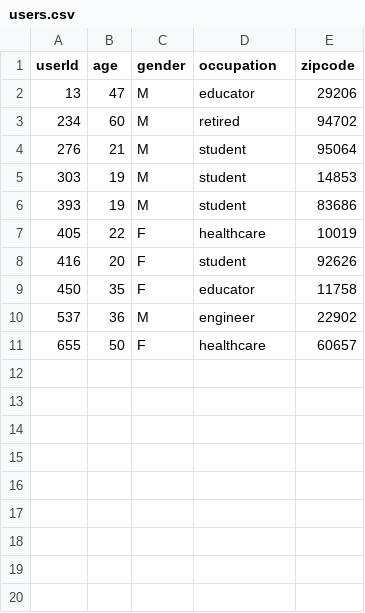
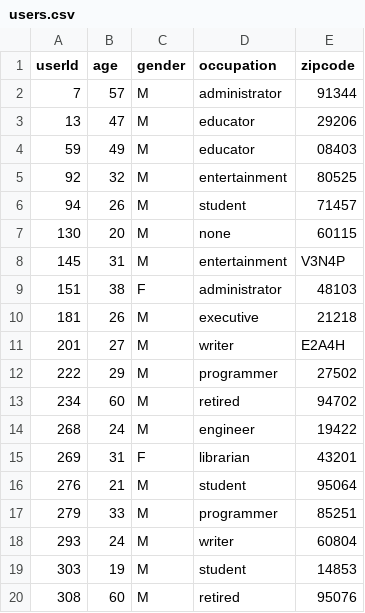
Before and after one commit to FranciscoGiacometto/sherpaCCR, a CSV file: users.csv, drawn as a sheet; only a part is shown; the shorter side is filled out with more unchanged rows; the diff covers the shown part only; the diff names each change by its address in the sheet, - before the commit and + after, or states it on an @@ line.

```diff
--- a/users.csv
+++ b/users.csv
+row 2: 7 | 57 | M | administrator | 91344
+row 4: 59 | 49 | M | educator | 08403
+row 5: 92 | 32 | M | entertainment | 80525
+row 6: 94 | 26 | M | student | 71457
+row 7: 130 | 20 | M | none | 60115
+row 8: 145 | 31 | M | entertainment | V3N4P
+row 9: 151 | 38 | F | administrator | 48103
+row 10: 181 | 26 | M | executive | 21218
+row 11: 201 | 27 | M | writer | E2A4H
+row 12: 222 | 29 | M | programmer | 27502
+row 14: 268 | 24 | M | engineer | 19422
+row 15: 269 | 31 | F | librarian | 43201
+row 17: 279 | 33 | M | programmer | 85251
+row 18: 293 | 24 | M | writer | 60804
+row 20: 308 | 60 | M | retired | 95076
```
Also changed, not shown: 25 added rows elsewhere in this file, items.csv.
